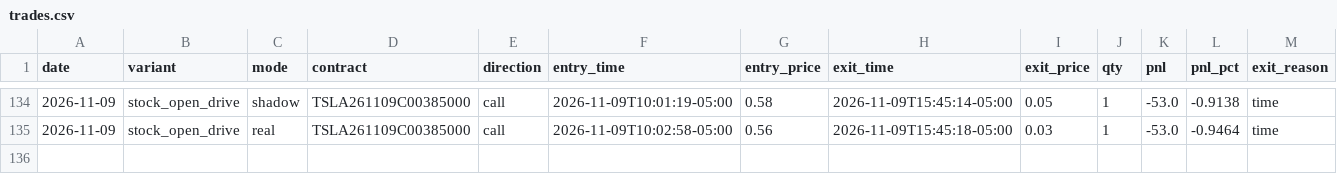
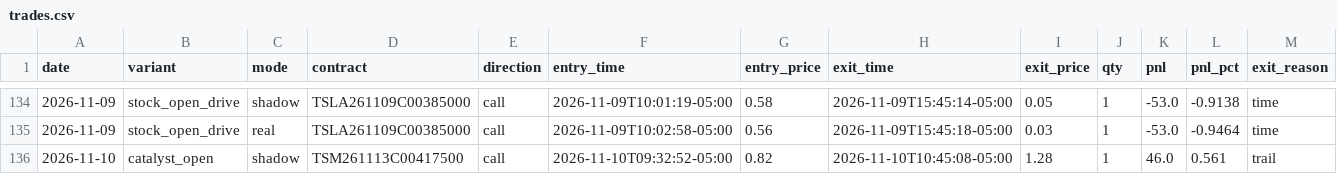
Before and after one commit to Cao-YMGG/Zero-or-Hero, a CSV file: journal/trades.csv, drawn as a sheet; only a part is shown, gaps mark what is left out; rows hold the shown columns only; the diff names each change by its address in the sheet, - before the commit and + after, or states it on an @@ line.

```diff
--- a/journal/trades.csv
+++ b/journal/trades.csv
+row 136: 2026-11-10 | catalyst_open | shadow | TSM261113C00417500 | call | 2026-11-10T09:32:52-05:00 | 0.82 | 2026-11-10T10:45:08-05:00 | 1.28 | 1 | 46.0 | 0.561 | trail
```
Also changed, not shown: journal/exits.csv, 3 other files.
